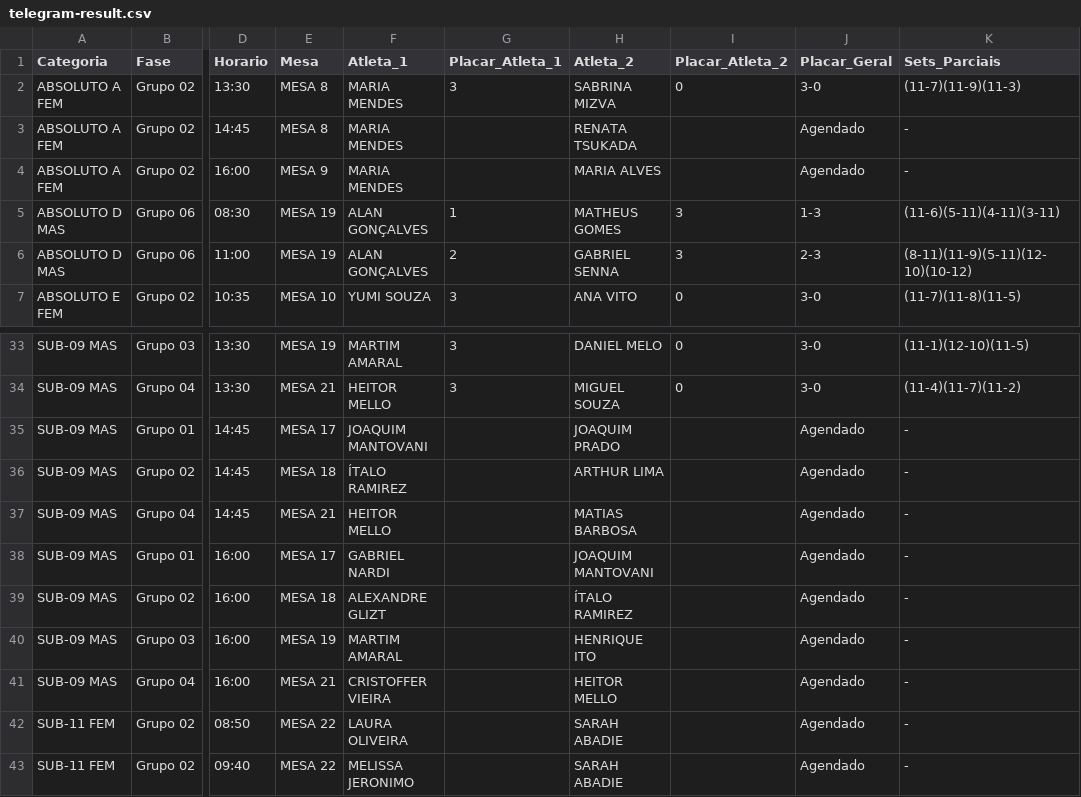
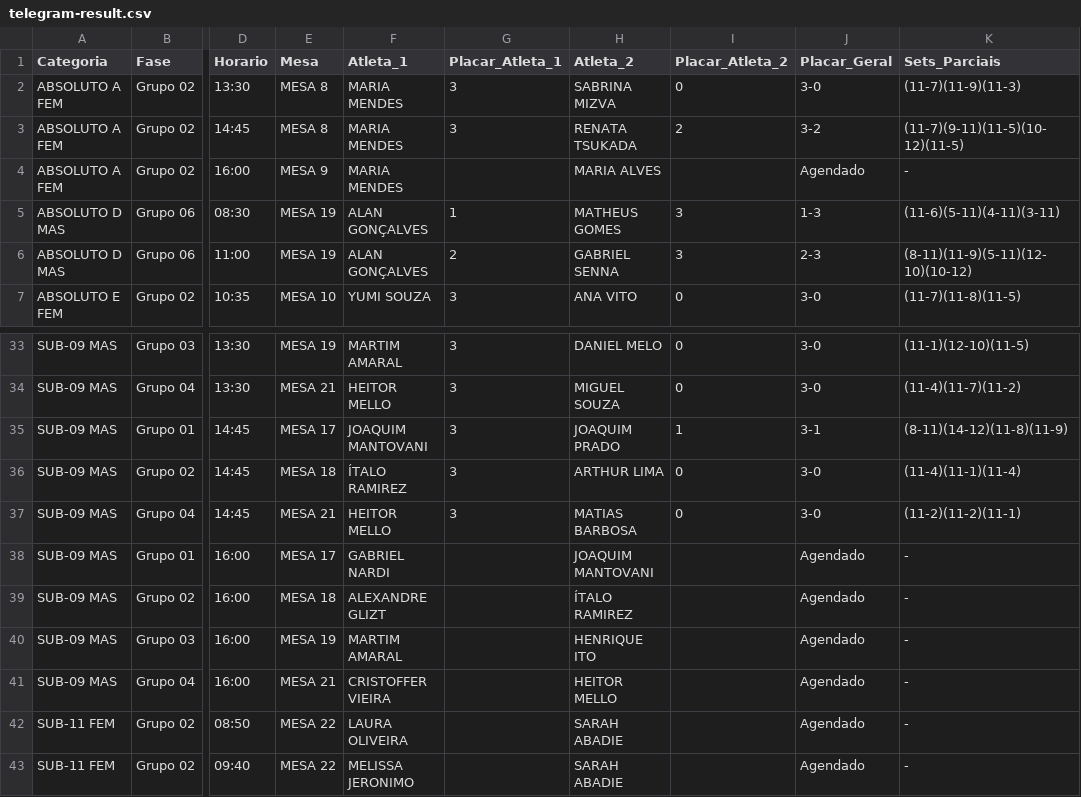
Before and after one commit to barratella/cbtmexport, a CSV file: telegram-result.csv, drawn as a sheet; only a part is shown, gaps mark what is left out; the diff names each change by its address in the sheet, - before the commit and + after, or states it on an @@ line.

```diff
--- a/telegram-result.csv
+++ b/telegram-result.csv
-G3 (Placar_Atleta_1): (empty)
+G3 (Placar_Atleta_1): 3
-I3 (Placar_Atleta_2): (empty)
+I3 (Placar_Atleta_2): 2
-J3 (Placar_Geral): Agendado
+J3 (Placar_Geral): 3-2
-K3 (Sets_Parciais): -
+K3 (Sets_Parciais): (11-7)(9-11)(11-5)(10-12)(11-5)
-G35:G37 (Placar_Atleta_1): (empty)
+G35:G37 (Placar_Atleta_1): 3
-I35 (Placar_Atleta_2): (empty)
+I35 (Placar_Atleta_2): 1
-J35 (Placar_Geral): Agendado
+J35 (Placar_Geral): 3-1
-K35 (Sets_Parciais): -
+K35 (Sets_Parciais): (8-11)(14-12)(11-8)(11-9)
-I36:I37 (Placar_Atleta_2): (empty)
+I36:I37 (Placar_Atleta_2): 0
-J36:J37 (Placar_Geral): Agendado
+J36:J37 (Placar_Geral): 3-0
-K36 (Sets_Parciais): -
+K36 (Sets_Parciais): (11-4)(11-1)(11-4)
-K37 (Sets_Parciais): -
+K37 (Sets_Parciais): (11-2)(11-2)(11-1)
```
Also changed, not shown: 3 other files.
